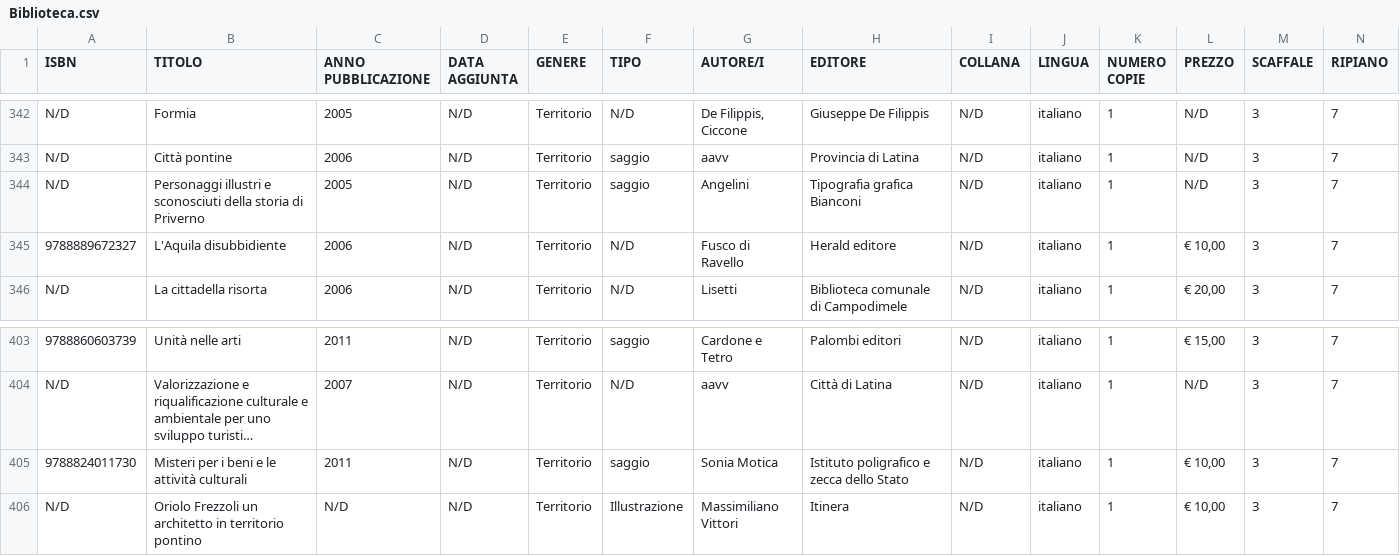
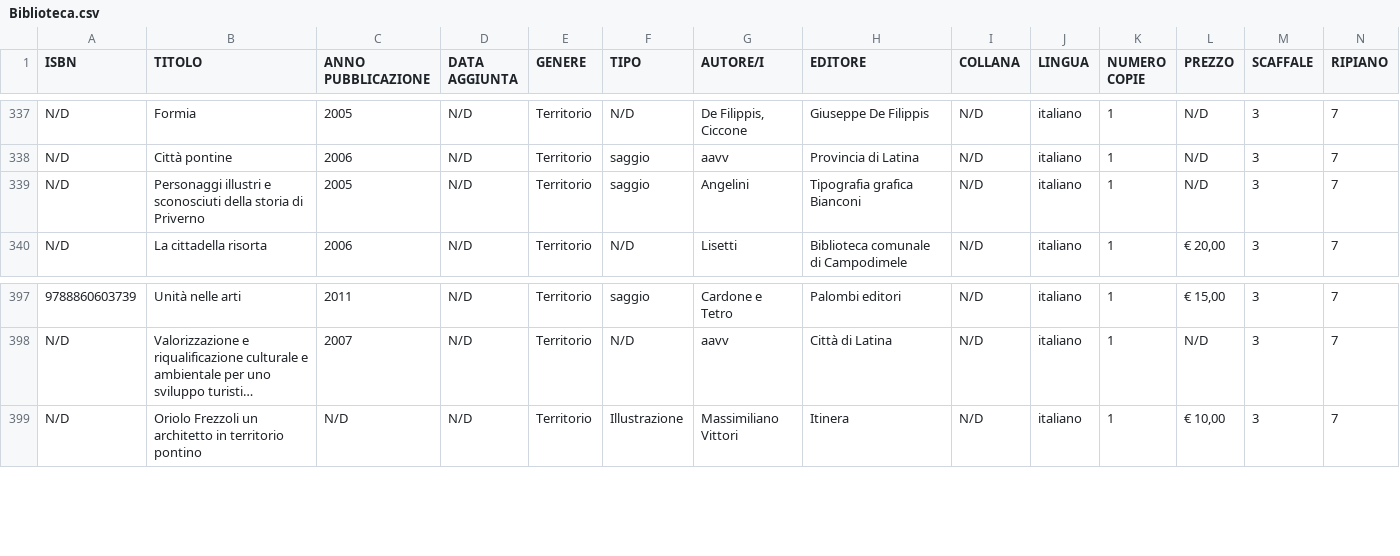
Before and after one commit to Cicim/bibliotech-sqlgen, a CSV file: Biblioteca.csv, drawn as a sheet; only a part is shown, gaps mark what is left out; long unchanged cells end in …; the diff covers the shown part only; the diff names each change by its address in the sheet, - before the commit and + after, or states it on an @@ line.

```diff
--- a/Biblioteca.csv
+++ b/Biblioteca.csv
-row 345: 9788889672327 | L'Aquila disubbidiente | 2006 | N/D | Territorio | N/D | Fusco di Ravello | Herald editore | N/D | italiano | 1 | € 10,00 | 3 | 7
-row 405: 9788824011730 | Misteri per i beni e le attività culturali | 2011 | N/D | Territorio | saggio | Sonia Motica | Istituto poligrafico e zecca dello Stato | N/D | italiano | 1 | € 10,00 | 3 | 7
```
Also changed, not shown: 5 removed rows elsewhere in this file, 1 other file.
